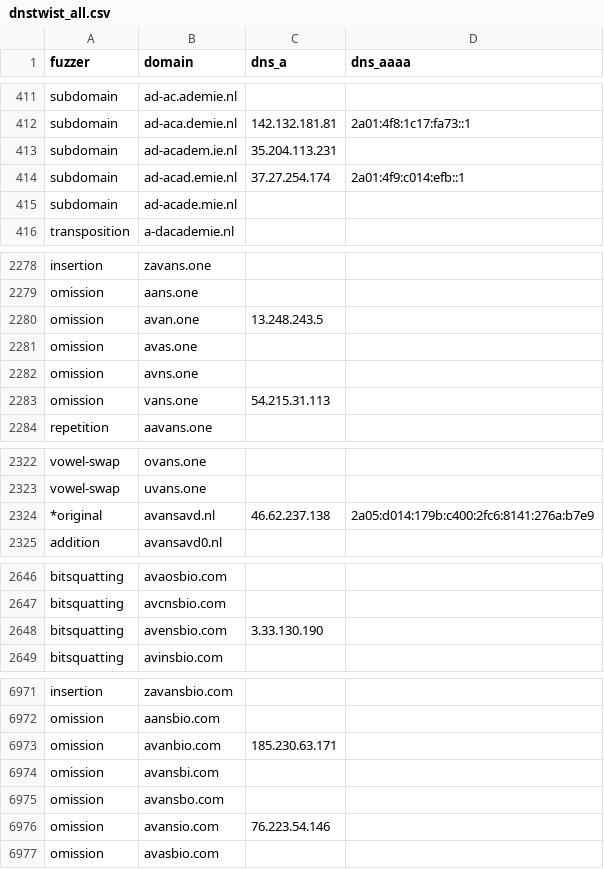
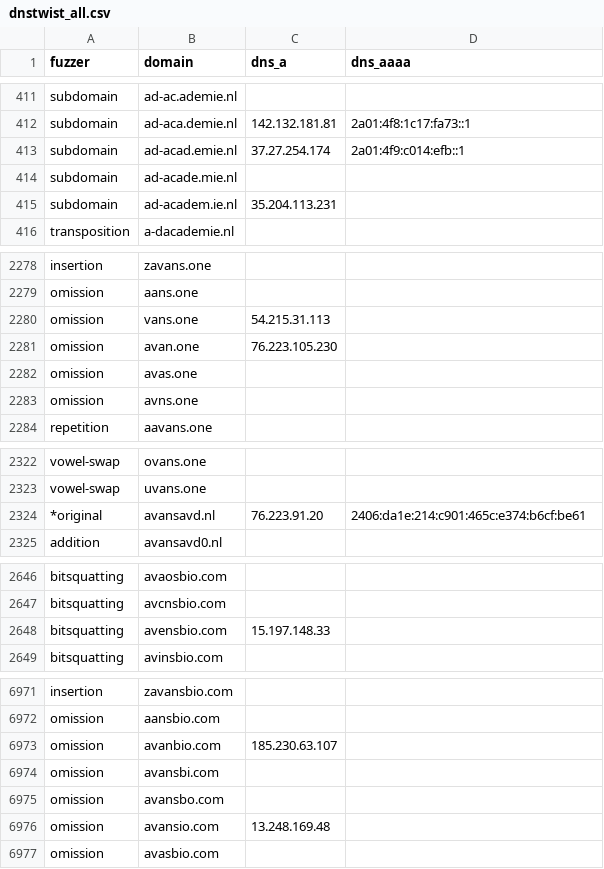
Before and after one commit to kqlen/Lists, a CSV file: DNSTWIST/data/dnstwist_all.csv, drawn as a sheet; only a part is shown, gaps mark what is left out; the diff covers the shown part only.

```diff
--- a/DNSTWIST/data/dnstwist_all.csv
+++ b/DNSTWIST/data/dnstwist_all.csv
@@ -412,5 +412,5 @@ subdomain,ad-ac.ademie.nl,,
 subdomain,ad-aca.demie.nl,142.132.181.81,2a01:4f8:1c17:fa73::1
-subdomain,ad-academ.ie.nl,35.204.113.231,
 subdomain,ad-acad.emie.nl,37.27.254.174,2a01:4f9:c014:efb::1
 subdomain,ad-acade.mie.nl,,
+subdomain,ad-academ.ie.nl,35.204.113.231,
 transposition,a-dacademie.nl,,
@@ -2279,6 +2279,6 @@ insertion,zavans.one,
 omission,aans.one,
-omission,avan.one,13.248.243.5
+omission,vans.one,54.215.31.113
+omission,avan.one,76.223.105.230
 omission,avas.one,
 omission,avns.one,
-omission,vans.one,54.215.31.113
 repetition,aavans.one,
@@ -2323,3 +2323,3 @@ vowel-swap,ovans.one,
 vowel-swap,uvans.one,
-*original,avansavd.nl,46.62.237.138,2a05:d014:179b:c400:2fc6:8141:276a:b7e9
+*original,avansavd.nl,76.223.91.20,2406:da1e:214:c901:465c:e374:b6cf:be61
 addition,avansavd0.nl,,
@@ -2647,3 +2647,3 @@ bitsquatting,avaosbio.com,,
 bitsquatting,avcnsbio.com,,
-bitsquatting,avensbio.com,3.33.130.190,
+bitsquatting,avensbio.com,15.197.148.33,
 bitsquatting,avinsbio.com,,
@@ -6972,6 +6972,6 @@ insertion,zavansbio.com,,
 omission,aansbio.com,,
-omission,avanbio.com,185.230.63.171,
+omission,avanbio.com,185.230.63.107,
 omission,avansbi.com,,
 omission,avansbo.com,,
-omission,avansio.com,76.223.54.146,
+omission,avansio.com,13.248.169.48,
 omission,avasbio.com,,
```
Also changed, not shown: 2 added rows, 2 removed rows, 7 moved rows and 1 edited cell elsewhere in this file.
